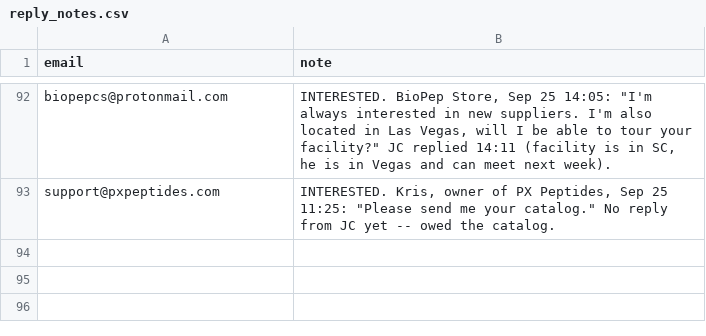
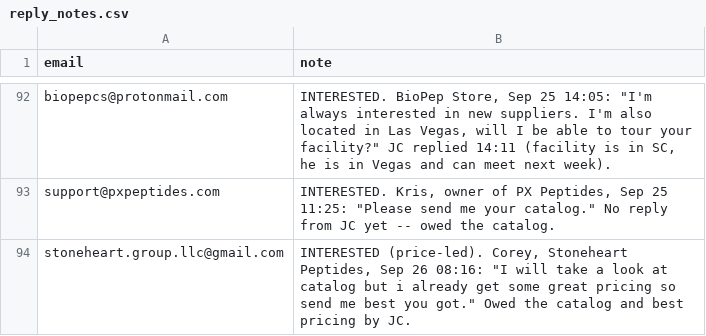
Before and after one commit to cfnoperations1-cell/g, a CSV file: outreach/reply_notes.csv, drawn as a sheet; only a part is shown, gaps mark what is left out.

```diff
--- a/outreach/reply_notes.csv
+++ b/outreach/reply_notes.csv
@@ -93 +93,2 @@ biopepcs@protonmail.com,"INTERESTED. BioPep Store, Sep 25 14:05: ""I'm always in
 support@pxpeptides.com,"INTERESTED. Kris, owner of PX Peptides, Sep 25 11:25: ""Please send me your catalog."" No reply from JC yet -- owed the catalog."
+stoneheart.group.llc@gmail.com,"INTERESTED (price-led). Corey, Stoneheart Peptides, Sep 26 08:16: ""I will take a look at catalog but i already get some great pricing so send me best you got."" Owed the catalog and best pricing by JC."
```
Also changed, not shown: outreach/sent_log.csv, 2 other files.
